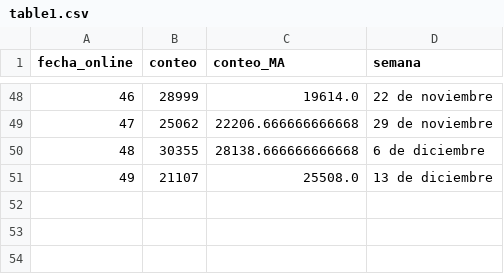
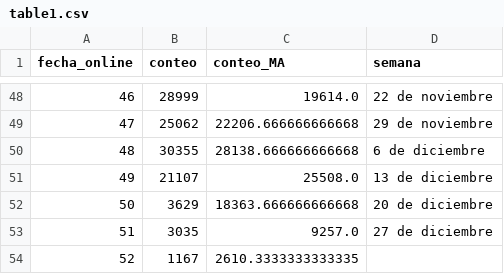
Before and after one commit to AlvaroAltamiranoM/unilyrics-hotmail.com, a CSV file: tables/table1.csv, drawn as a sheet; only a part is shown, gaps mark what is left out.

```diff
--- a/tables/table1.csv
+++ b/tables/table1.csv
@@ -51 +51,4 @@ fecha_online,conteo,conteo_MA,semana
 49,21107,25508.0,13 de diciembre
+50,3629,18363.666666666668,20 de diciembre
+51,3035,9257.0,27 de diciembre
+52,1167,2610.3333333333335,
```
Also changed, not shown: tables/rama_change_2.csv, tables/salarios.csv, 5 other files.
